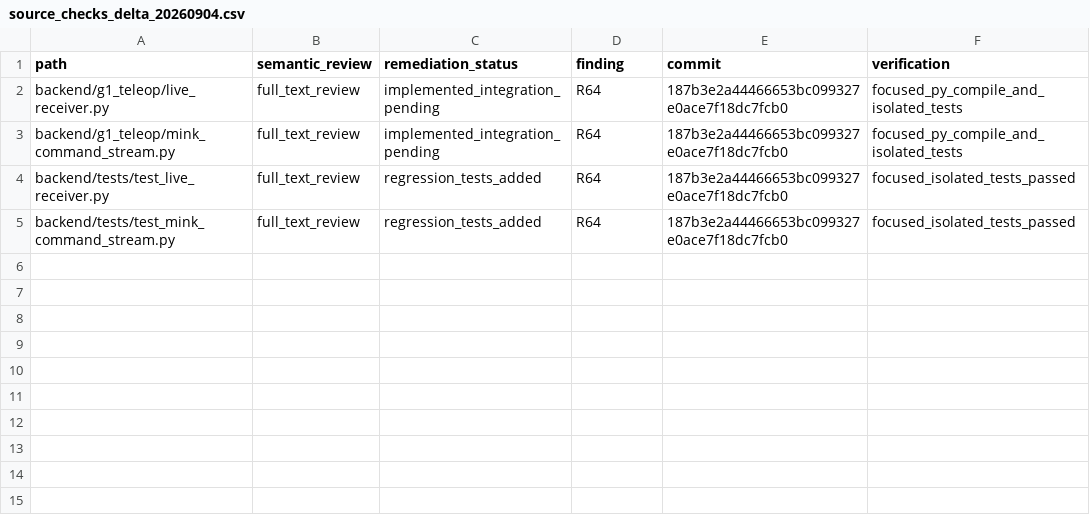
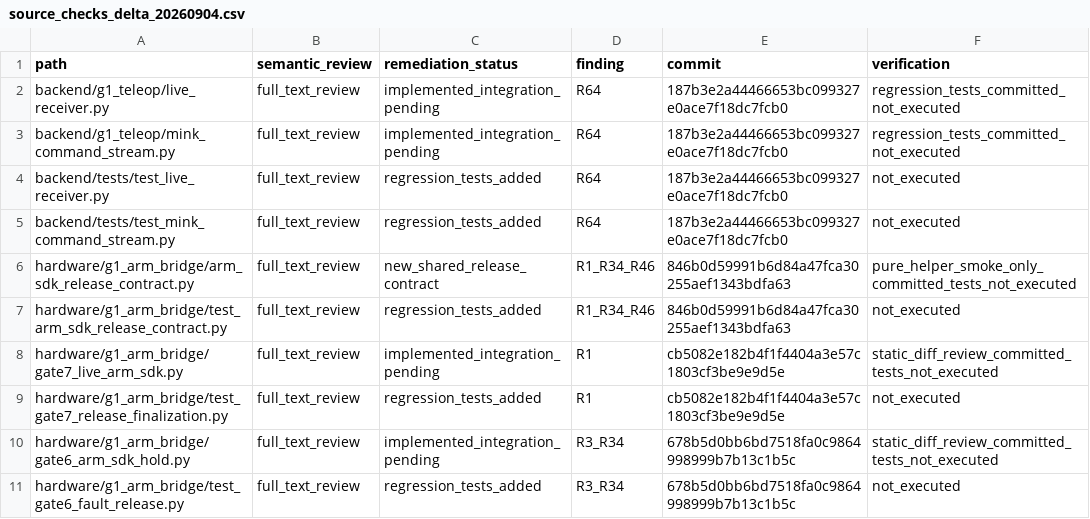
Before and after one commit to Y1048/Y, a CSV file: logs/review/20260903/source_checks_delta_20260904.csv, drawn as a sheet.

Commit message:
docs: update remediation review delta

```diff
--- a/logs/review/20260903/source_checks_delta_20260904.csv
+++ b/logs/review/20260903/source_checks_delta_20260904.csv
@@ -1,5 +1,11 @@
 path,semantic_review,remediation_status,finding,commit,verification
-backend/g1_teleop/live_receiver.py,full_text_review,implemented_integration_pending,R64,187b3e2a44466653bc099327e0ace7f18dc7fcb0,focused_py_compile_and_isolated_tests
-backend/g1_teleop/mink_command_stream.py,full_text_review,implemented_integration_pending,R64,187b3e2a44466653bc099327e0ace7f18dc7fcb0,focused_py_compile_and_isolated_tests
-backend/tests/test_live_receiver.py,full_text_review,regression_tests_added,R64,187b3e2a44466653bc099327e0ace7f18dc7fcb0,focused_isolated_tests_passed
-backend/tests/test_mink_command_stream.py,full_text_review,regression_tests_added,R64,187b3e2a44466653bc099327e0ace7f18dc7fcb0,focused_isolated_tests_passed
+backend/g1_teleop/live_receiver.py,full_text_review,implemented_integration_pending,R64,187b3e2a44466653bc099327e0ace7f18dc7fcb0,regression_tests_committed_not_executed
+backend/g1_teleop/mink_command_stream.py,full_text_review,implemented_integration_pending,R64,187b3e2a44466653bc099327e0ace7f18dc7fcb0,regression_tests_committed_not_executed
+backend/tests/test_live_receiver.py,full_text_review,regression_tests_added,R64,187b3e2a44466653bc099327e0ace7f18dc7fcb0,not_executed
+backend/tests/test_mink_command_stream.py,full_text_review,regression_tests_added,R64,187b3e2a44466653bc099327e0ace7f18dc7fcb0,not_executed
+hardware/g1_arm_bridge/arm_sdk_release_contract.py,full_text_review,new_shared_release_contract,R1_R34_R46,846b0d59991b6d84a47fca30255aef1343bdfa63,pure_helper_smoke_only_committed_tests_not_executed
+hardware/g1_arm_bridge/test_arm_sdk_release_contract.py,full_text_review,regression_tests_added,R1_R34_R46,846b0d59991b6d84a47fca30255aef1343bdfa63,not_executed
+hardware/g1_arm_bridge/gate7_live_arm_sdk.py,full_text_review,implemented_integration_pending,R1,cb5082e182b4f1f4404a3e57c1803cf3be9e9d5e,static_diff_review_committed_tests_not_executed
+hardware/g1_arm_bridge/test_gate7_release_finalization.py,full_text_review,regression_tests_added,R1,cb5082e182b4f1f4404a3e57c1803cf3be9e9d5e,not_executed
+hardware/g1_arm_bridge/gate6_arm_sdk_hold.py,full_text_review,implemented_integration_pending,R3_R34,678b5d0bb6bd7518fa0c9864998999b7b13c1b5c,static_diff_review_committed_tests_not_executed
+hardware/g1_arm_bridge/test_gate6_fault_release.py,full_text_review,regression_tests_added,R3_R34,678b5d0bb6bd7518fa0c9864998999b7b13c1b5c,not_executed
```
